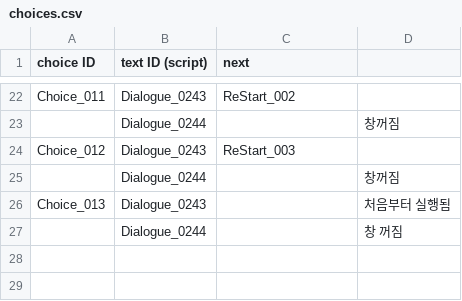
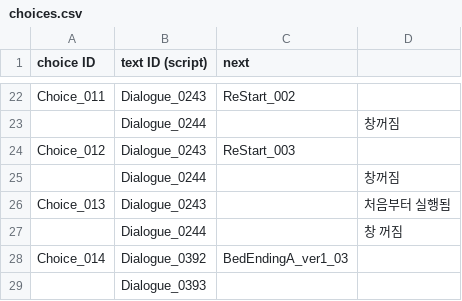
Before and after one commit to ollan365/Fate, a CSV file: Assets/Resources/Datas/choices.csv, drawn as a sheet; only a part is shown, gaps mark what is left out.

```diff
--- a/Assets/Resources/Datas/choices.csv
+++ b/Assets/Resources/Datas/choices.csv
@@ -27 +27,3 @@ Choice_013,Dialogue_0243,,처음부터 실행됨
 ,Dialogue_0244,,창 꺼짐
+Choice_014,Dialogue_0392,BedEndingA_ver1_03,
+,Dialogue_0393,,
```
Also changed, not shown: Assets/Resources/Datas/conditions.csv, Assets/Resources/Datas/dialogues.csv, 17 other files.
